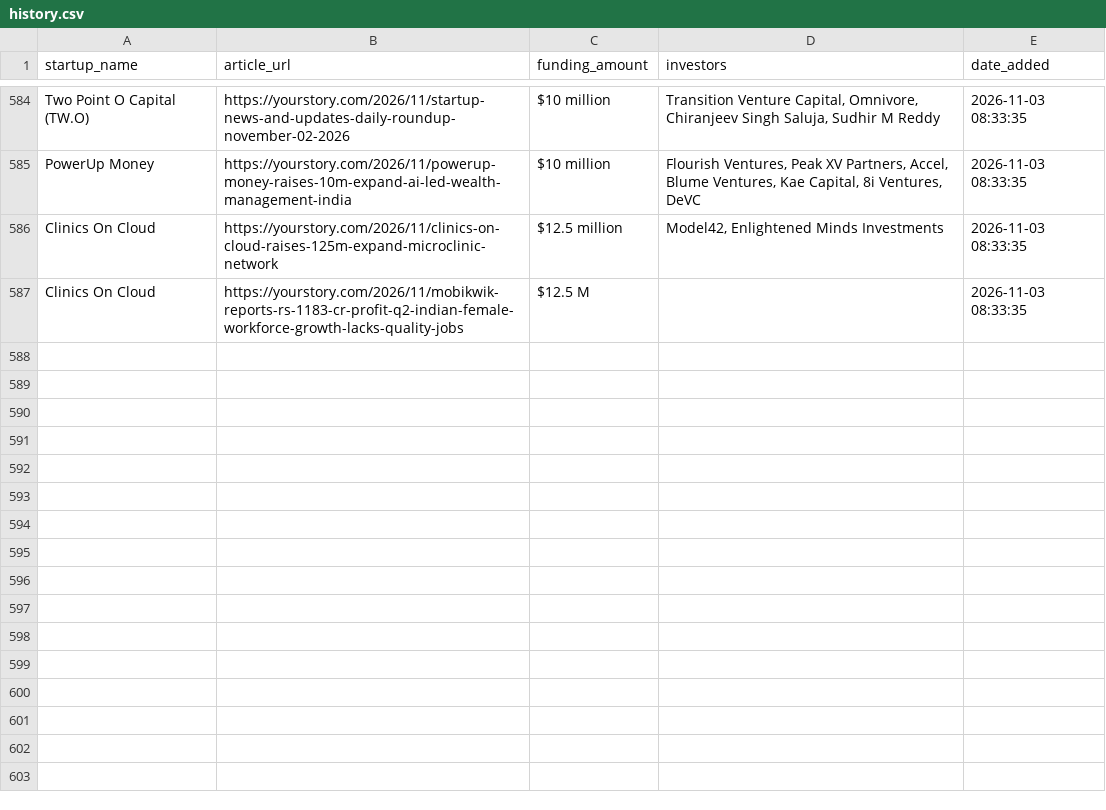
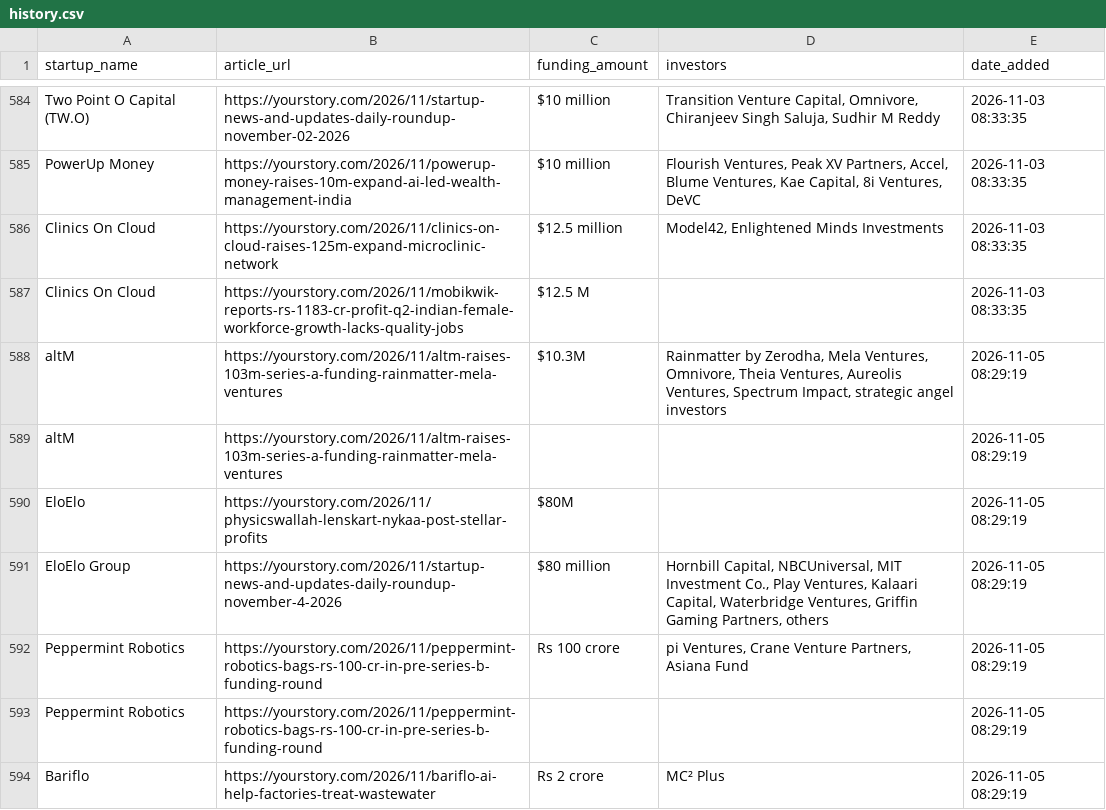
Before and after one commit to PRABAKAR05/startup-intelligence-agent, a CSV file: data/history.csv, drawn as a sheet; only a part is shown, gaps mark what is left out.

```diff
--- a/data/history.csv
+++ b/data/history.csv
@@ -587 +587,8 @@ Clinics On Cloud,https://yourstory.com/2026/11/clinics-on-cloud-raises-125m-expa
 Clinics On Cloud,https://yourstory.com/2026/11/mobikwik-reports-rs-1183-cr-profit-q2-indian-female-workforce-growth-lacks-quality-jobs,$12.5 M,,2026-11-03 08:33:35
+altM,https://yourstory.com/2026/11/altm-raises-103m-series-a-funding-rainmatter-mela-ventures,$10.3M,"Rainmatter by Zerodha, Mela Ventures, Omnivore, Theia Ventures, Aureolis Ventures, Spectrum Impact, strategic angel investors",2026-11-05 08:29:19
+altM,https://yourstory.com/2026/11/altm-raises-103m-series-a-funding-rainmatter-mela-ventures,,,2026-11-05 08:29:19
+EloElo,https://yourstory.com/2026/11/physicswallah-lenskart-nykaa-post-stellar-profits,$80M,,2026-11-05 08:29:19
+EloElo Group,https://yourstory.com/2026/11/startup-news-and-updates-daily-roundup-november-4-2026,$80 million,"Hornbill Capital, NBCUniversal, MIT Investment Co., Play Ventures, Kalaari Capital, Waterbridge Ventures, Griffin Gaming Partners, others",2026-11-05 08:29:19
+Peppermint Robotics,https://yourstory.com/2026/11/peppermint-robotics-bags-rs-100-cr-in-pre-series-b-funding-round,Rs 100 crore,"pi Ventures, Crane Venture Partners, Asiana Fund",2026-11-05 08:29:19
+Peppermint Robotics,https://yourstory.com/2026/11/peppermint-robotics-bags-rs-100-cr-in-pre-series-b-funding-round,,,2026-11-05 08:29:19
+Bariflo,https://yourstory.com/2026/11/bariflo-ai-help-factories-treat-wastewater,Rs 2 crore,MC² Plus,2026-11-05 08:29:19
```
